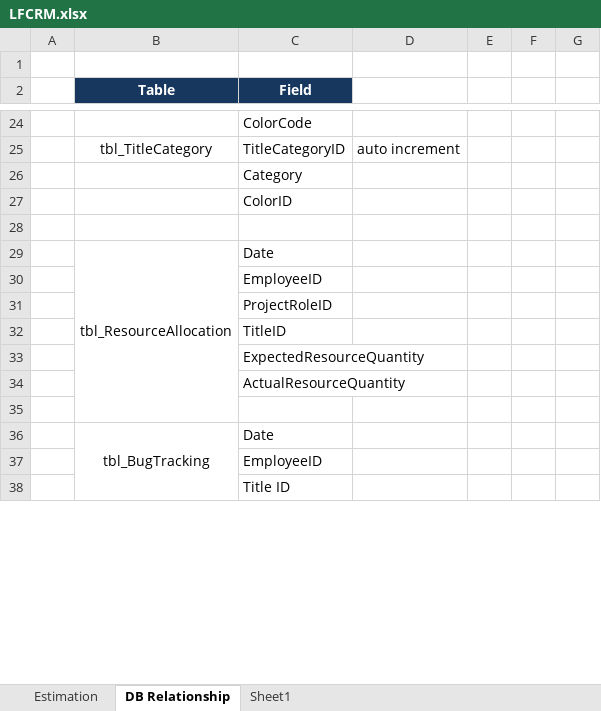
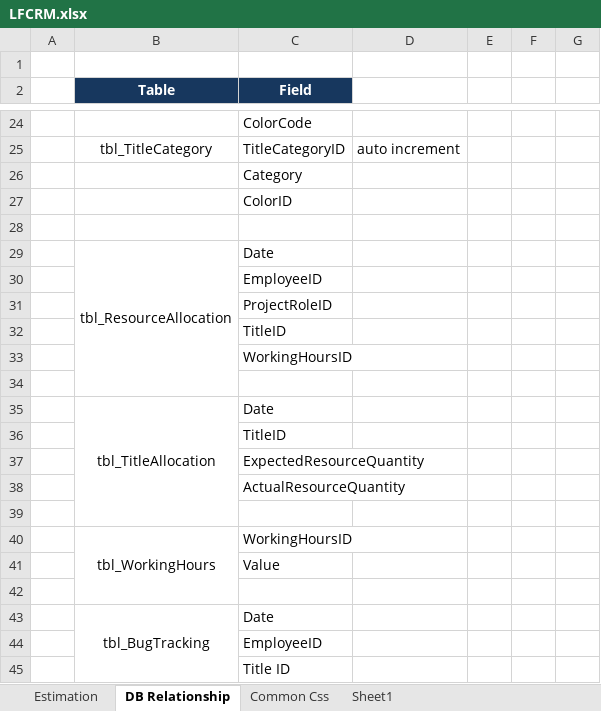
Before and after one commit to phamthai1912/LFCRM, an Excel workbook: LFCRM.xlsx, sheet DB Relationship, drawn as a sheet; only a part is shown, gaps mark what is left out; values as stored, in another font and other column widths than the file's, no borders; removed rows and columns are numbered as before the commit, all else as after; the diff names each change by its address in the sheet, - before the commit and + after, or states it on an @@ line.

```diff
--- a/LFCRM.xlsx (sheet DB Relationship)
+++ b/LFCRM.xlsx (sheet DB Relationship)
+sheet tab: Common Css
-B29:B35 merged
+B29:B34 merged
+row 33:  |  | WorkingHoursID
+row 34: (empty)
+row 35:  | tbl_TitleAllocation | Date
+row 36:  |  | TitleID
+row 39: (empty)
+row 40:  | tbl_WorkingHours | WorkingHoursID
+row 41:  |  | Value
```
Also changed, not shown: sheet Estimation, formulas that keep their value, hidden cells, 13 other files.
